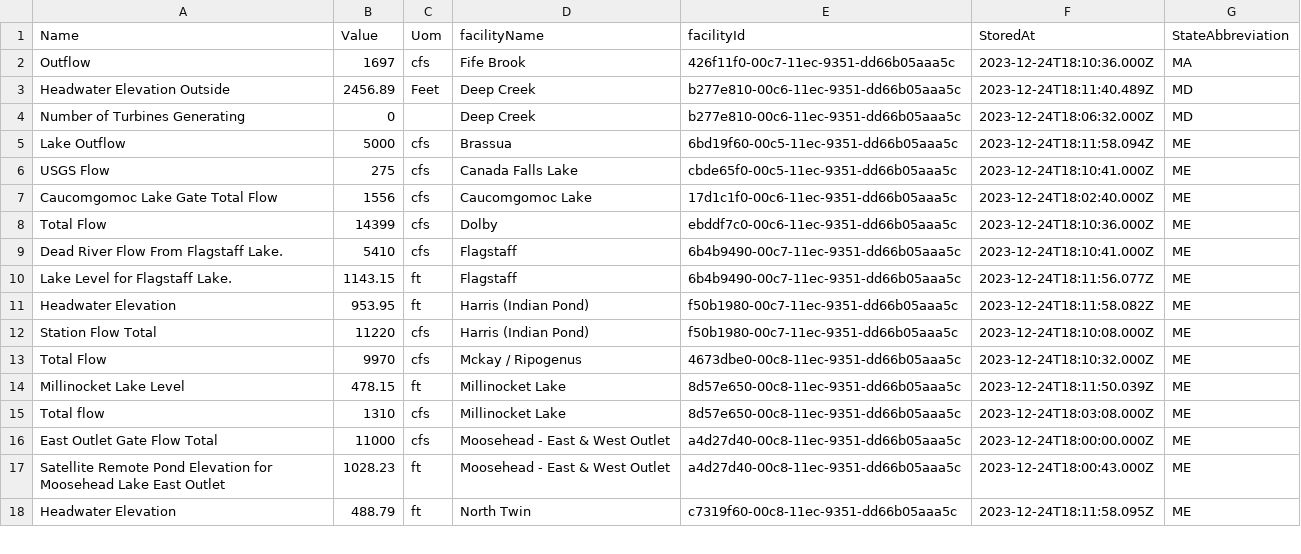
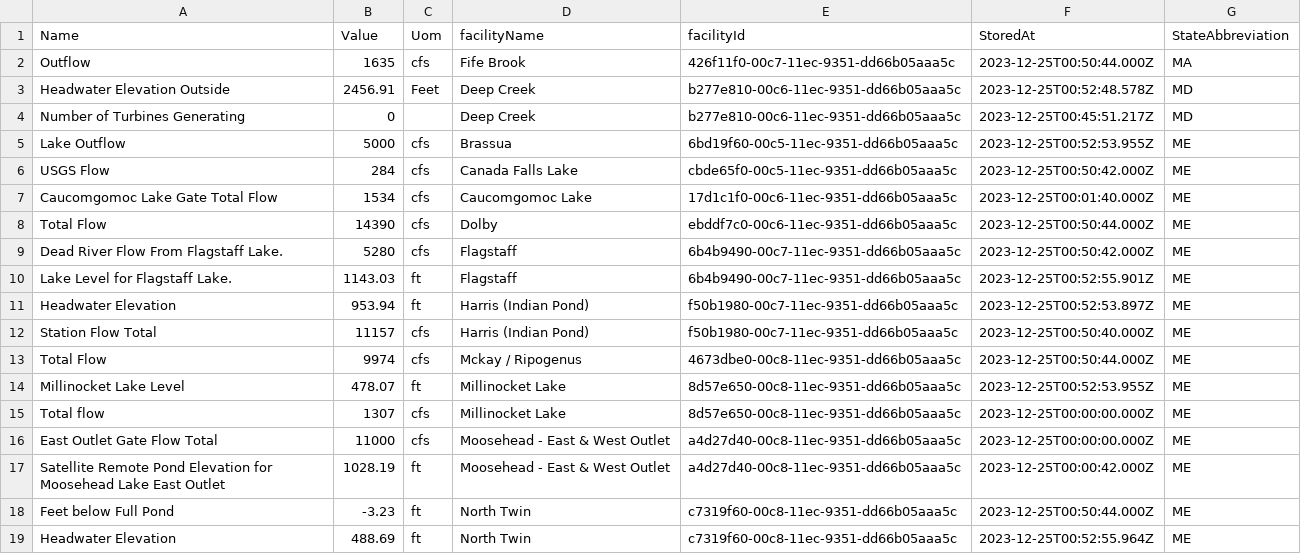
Before and after one commit to abkfenris/safewaters, a CSV file: safewaters.csv, drawn as a sheet; only a part is shown; the diff covers the shown part only.

```diff
--- a/safewaters.csv
+++ b/safewaters.csv
@@ -1,18 +1,19 @@
 Name,Value,Uom,facilityName,facilityId,StoredAt,StateAbbreviation
-Outflow,1697,cfs,Fife Brook,426f11f0-00c7-11ec-9351-dd66b05aaa5c,2023-12-24T18:10:36.000Z,MA
-Headwater Elevation Outside,2456.89,Feet,Deep Creek,b277e810-00c6-11ec-9351-dd66b05aaa5c,2023-12-24T18:11:40.489Z,MD
-Number of Turbines Generating,0,,Deep Creek,b277e810-00c6-11ec-9351-dd66b05aaa5c,2023-12-24T18:06:32.000Z,MD
-Lake Outflow,5000,cfs,Brassua,6bd19f60-00c5-11ec-9351-dd66b05aaa5c,2023-12-24T18:11:58.094Z,ME
-USGS Flow,275,cfs,Canada Falls Lake,cbde65f0-00c5-11ec-9351-dd66b05aaa5c,2023-12-24T18:10:41.000Z,ME
-Caucomgomoc Lake Gate Total Flow,1556,cfs,Caucomgomoc Lake,17d1c1f0-00c6-11ec-9351-dd66b05aaa5c,2023-12-24T18:02:40.000Z,ME
-Total Flow,14399,cfs,Dolby,ebddf7c0-00c6-11ec-9351-dd66b05aaa5c,2023-12-24T18:10:36.000Z,ME
-Dead River Flow From Flagstaff Lake.,5410,cfs,Flagstaff,6b4b9490-00c7-11ec-9351-dd66b05aaa5c,2023-12-24T18:10:41.000Z,ME
-Lake Level for Flagstaff Lake.,1143.15,ft,Flagstaff,6b4b9490-00c7-11ec-9351-dd66b05aaa5c,2023-12-24T18:11:56.077Z,ME
-Headwater Elevation,953.95,ft,Harris (Indian Pond),f50b1980-00c7-11ec-9351-dd66b05aaa5c,2023-12-24T18:11:58.082Z,ME
-Station Flow Total,11220,cfs,Harris (Indian Pond),f50b1980-00c7-11ec-9351-dd66b05aaa5c,2023-12-24T18:10:08.000Z,ME
-Total Flow,9970,cfs,Mckay / Ripogenus,4673dbe0-00c8-11ec-9351-dd66b05aaa5c,2023-12-24T18:10:32.000Z,ME
-Millinocket Lake Level,478.15,ft,Millinocket Lake,8d57e650-00c8-11ec-9351-dd66b05aaa5c,2023-12-24T18:11:50.039Z,ME
-Total flow,1310,cfs,Millinocket Lake,8d57e650-00c8-11ec-9351-dd66b05aaa5c,2023-12-24T18:03:08.000Z,ME
-East Outlet Gate Flow Total,11000,cfs,Moosehead - East & West Outlet,a4d27d40-00c8-11ec-9351-dd66b05aaa5c,2023-12-24T18:00:00.000Z,ME
-Satellite Remote Pond Elevation for Moosehead Lake East Outlet,1028.23,ft,Moosehead - East & West Outlet,a4d27d40-00c8-11ec-9351-dd66b05aaa5c,2023-12-24T18:00:43.000Z,ME
-Headwater Elevation,488.79,ft,North Twin,c7319f60-00c8-11ec-9351-dd66b05aaa5c,2023-12-24T18:11:58.095Z,ME
+Outflow,1635,cfs,Fife Brook,426f11f0-00c7-11ec-9351-dd66b05aaa5c,2023-12-25T00:50:44.000Z,MA
+Headwater Elevation Outside,2456.91,Feet,Deep Creek,b277e810-00c6-11ec-9351-dd66b05aaa5c,2023-12-25T00:52:48.578Z,MD
+Number of Turbines Generating,0,,Deep Creek,b277e810-00c6-11ec-9351-dd66b05aaa5c,2023-12-25T00:45:51.217Z,MD
+Lake Outflow,5000,cfs,Brassua,6bd19f60-00c5-11ec-9351-dd66b05aaa5c,2023-12-25T00:52:53.955Z,ME
+USGS Flow,284,cfs,Canada Falls Lake,cbde65f0-00c5-11ec-9351-dd66b05aaa5c,2023-12-25T00:50:42.000Z,ME
+Caucomgomoc Lake Gate Total Flow,1534,cfs,Caucomgomoc Lake,17d1c1f0-00c6-11ec-9351-dd66b05aaa5c,2023-12-25T00:01:40.000Z,ME
+Total Flow,14390,cfs,Dolby,ebddf7c0-00c6-11ec-9351-dd66b05aaa5c,2023-12-25T00:50:44.000Z,ME
+Dead River Flow From Flagstaff Lake.,5280,cfs,Flagstaff,6b4b9490-00c7-11ec-9351-dd66b05aaa5c,2023-12-25T00:50:42.000Z,ME
+Lake Level for Flagstaff Lake.,1143.03,ft,Flagstaff,6b4b9490-00c7-11ec-9351-dd66b05aaa5c,2023-12-25T00:52:55.901Z,ME
+Headwater Elevation,953.94,ft,Harris (Indian Pond),f50b1980-00c7-11ec-9351-dd66b05aaa5c,2023-12-25T00:52:53.897Z,ME
+Station Flow Total,11157,cfs,Harris (Indian Pond),f50b1980-00c7-11ec-9351-dd66b05aaa5c,2023-12-25T00:50:40.000Z,ME
+Total Flow,9974,cfs,Mckay / Ripogenus,4673dbe0-00c8-11ec-9351-dd66b05aaa5c,2023-12-25T00:50:44.000Z,ME
+Millinocket Lake Level,478.07,ft,Millinocket Lake,8d57e650-00c8-11ec-9351-dd66b05aaa5c,2023-12-25T00:52:53.955Z,ME
+Total flow,1307,cfs,Millinocket Lake,8d57e650-00c8-11ec-9351-dd66b05aaa5c,2023-12-25T00:00:00.000Z,ME
+East Outlet Gate Flow Total,11000,cfs,Moosehead - East & West Outlet,a4d27d40-00c8-11ec-9351-dd66b05aaa5c,2023-12-25T00:00:00.000Z,ME
+Satellite Remote Pond Elevation for Moosehead Lake East Outlet,1028.19,ft,Moosehead - East & West Outlet,a4d27d40-00c8-11ec-9351-dd66b05aaa5c,2023-12-25T00:00:42.000Z,ME
+Feet below Full Pond,-3.23,ft,North Twin,c7319f60-00c8-11ec-9351-dd66b05aaa5c,2023-12-25T00:50:44.000Z,ME
+Headwater Elevation,488.69,ft,North Twin,c7319f60-00c8-11ec-9351-dd66b05aaa5c,2023-12-25T00:52:55.964Z,ME
```
Also changed, not shown: 1 removed row and 50 edited cells elsewhere in this file.
